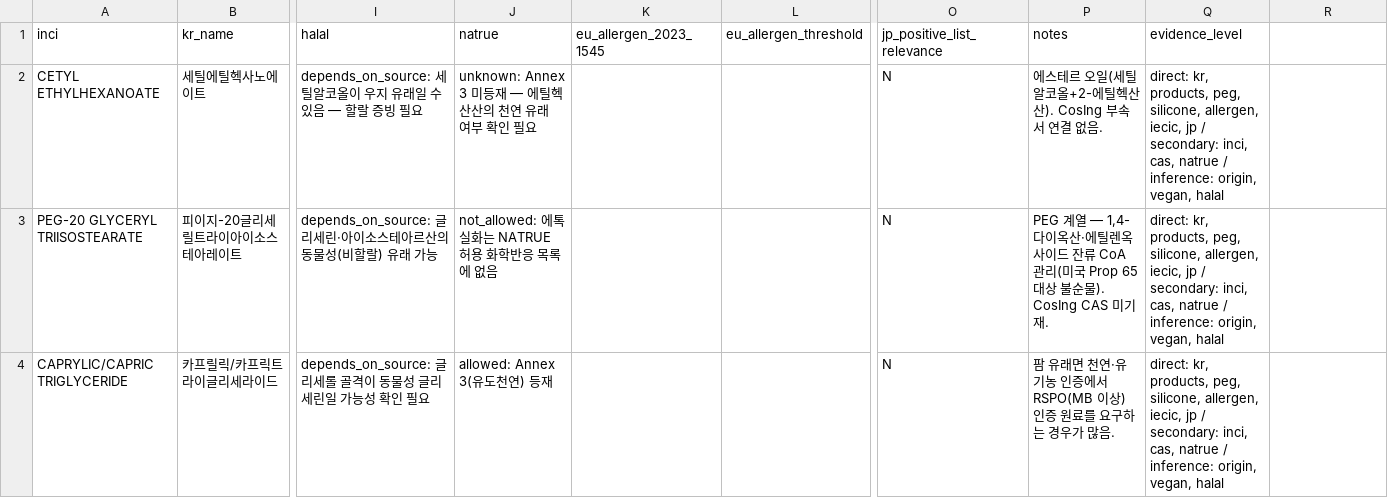
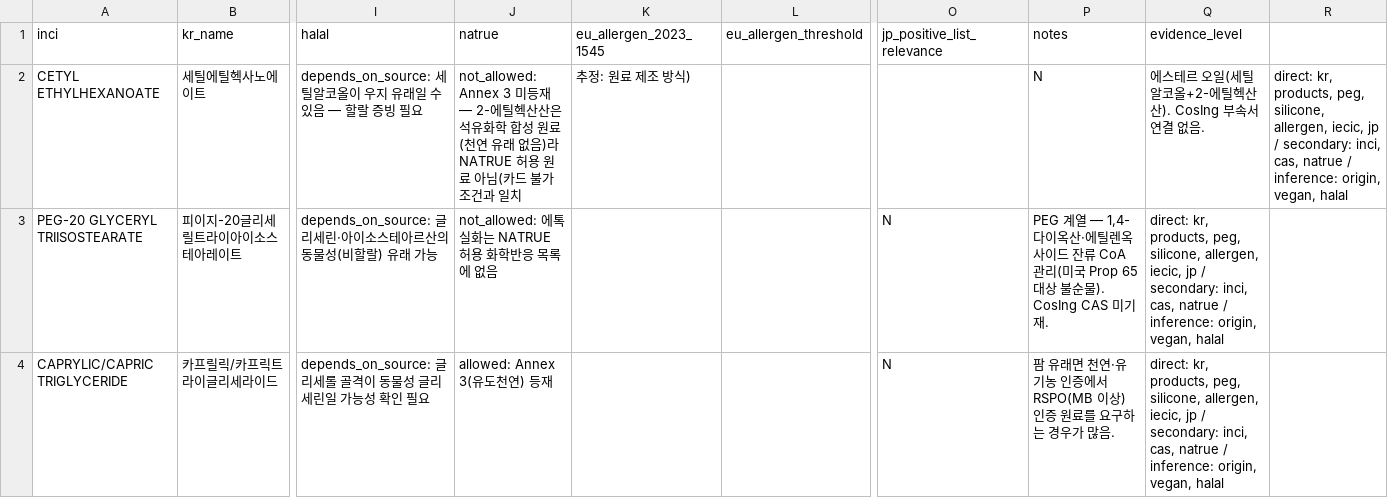
Before and after one commit to Hbin77/certpass, a CSV file: data/ingredients/ingredient_attributes.csv, drawn as a sheet; only a part is shown, gaps mark what is left out; the diff names each change by its address in the sheet, - before the commit and + after, or states it on an @@ line.

```diff
--- a/data/ingredients/ingredient_attributes.csv
+++ b/data/ingredients/ingredient_attributes.csv
-J2 (natrue): unknown: Annex 3 미등재 — 에틸헥산산의 천연 유래 여부 확인 필요
+J2 (natrue): not_allowed: Annex 3 미등재 — 2-에틸헥산산은 석유화학 합성 원료(천연 유래 없음)라 NATRUE 허용 원료 아님(카드 불가 조건과 일치
-K2 (eu_allergen_2023_1545): (empty)
+K2 (eu_allergen_2023_1545): 추정: 원료 제조 방식)
-O2 (jp_positive_list_relevance): N
+O2 (jp_positive_list_relevance): (empty)
-P2 (notes): 에스테르 오일(세틸알코올+2-에틸헥산산). CosIng 부속서 연결 없음.
+P2 (notes): N
-Q2 (evidence_level): direct: kr, products, peg, silicone, allergen, iecic, jp / secondary: inci, cas, natrue / inference: origin, vegan, halal
+Q2 (evidence_level): 에스테르 오일(세틸알코올+2-에틸헥산산). CosIng 부속서 연결 없음.
-R2: (empty)
+R2: direct: kr, products, peg, silicone, allergen, iecic, jp / secondary: inci, cas, natrue / inference: origin, vegan, halal
```
Also changed, not shown: 3 other files.
